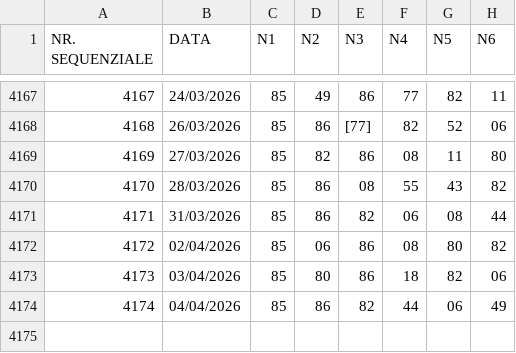
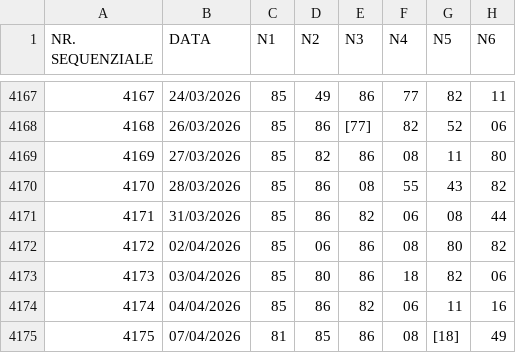
Before and after one commit to giga-labor/secc, a CSV file: pages/algoritmi/algs/paradox-logiche-decisionali-metriche/out/historical-db.csv, drawn as a sheet; only a part is shown, gaps mark what is left out.

```diff
--- a/pages/algoritmi/algs/paradox-logiche-decisionali-metriche/out/historical-db.csv
+++ b/pages/algoritmi/algs/paradox-logiche-decisionali-metriche/out/historical-db.csv
@@ -4173,2 +4173,3 @@ NR. SEQUENZIALE,DATA,N1,N2,N3,N4,N5,N6
 4173,03/04/2026,85,80,86,18,82,06
-4174,04/04/2026,85,86,82,44,06,49
+4174,04/04/2026,85,86,82,06,11,16
+4175,07/04/2026,81,85,86,08,[18],49
```
Also changed, not shown: pages/algoritmi/algs/paradox-logiche-decisionali-metriche/out/metrics-db.csv, 6 other files.
